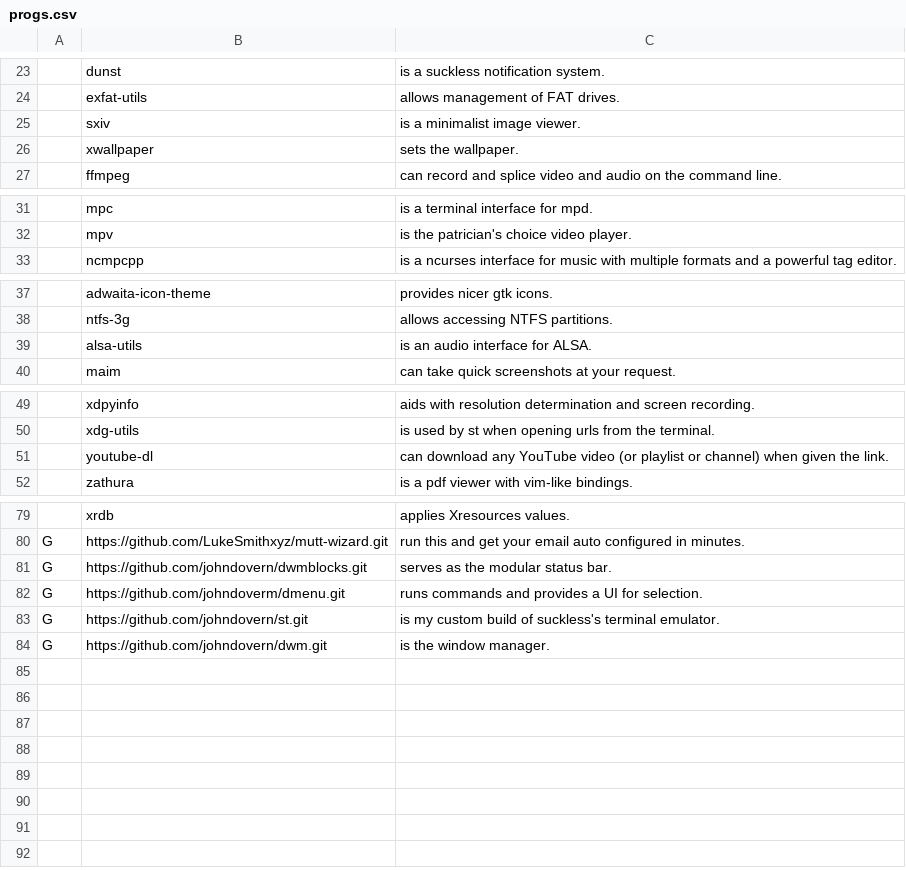
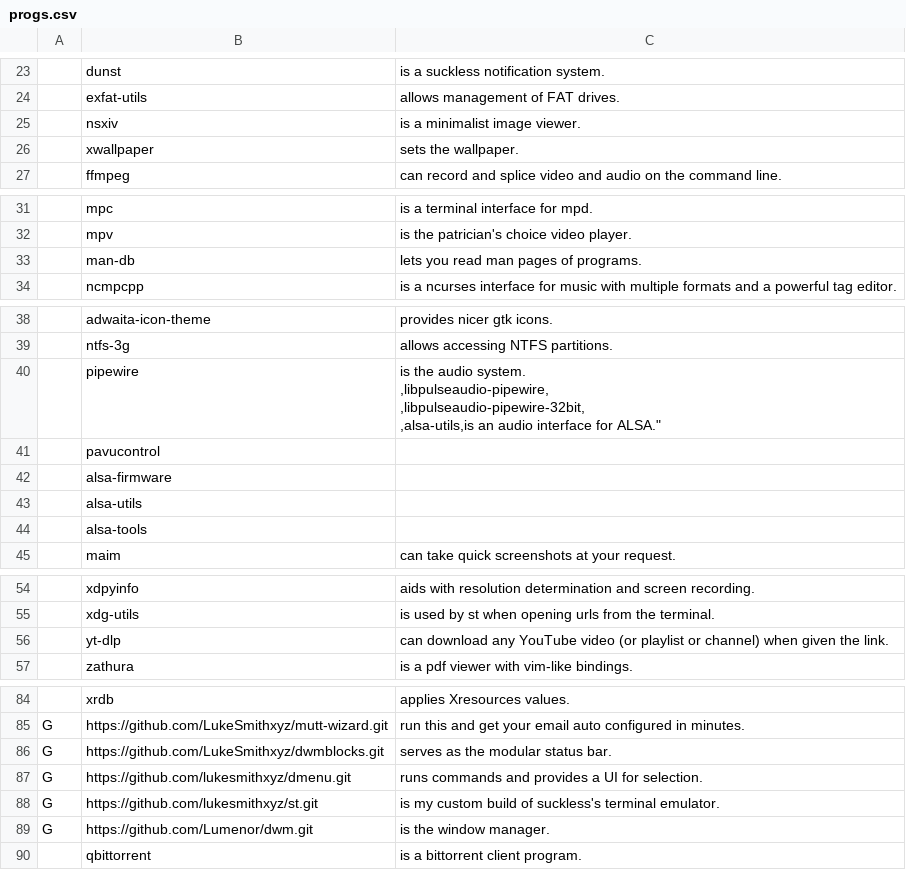
Before and after one commit to Lumenor/VARBS, a CSV file: progs.csv, drawn as a sheet; only a part is shown, gaps mark what is left out.

Commit message:
Update progs.csv

```diff
--- a/progs.csv
+++ b/progs.csv
@@ -24,3 +24,3 @@
 ,exfat-utils,"allows management of FAT drives."
-,sxiv,"is a minimalist image viewer."
+,nsxiv,"is a minimalist image viewer."
 ,xwallpaper,"sets the wallpaper."
@@ -32,2 +32,3 @@
 ,mpv,"is the patrician's choice video player."
+,man-db,"lets you read man pages of programs."
 ,ncmpcpp,"is a ncurses interface for music with multiple formats and a powerful tag editor."
@@ -38,3 +39,10 @@
 ,ntfs-3g,"allows accessing NTFS partitions."
-,alsa-utils,"is an audio interface for ALSA."
+,pipewire,"is the audio system.
+,libpulseaudio-pipewire,
+,libpulseaudio-pipewire-32bit,
+,alsa-utils,"is an audio interface for ALSA."
+,pavucontrol,
+,alsa-firmware,
+,alsa-utils,
+,alsa-tools,
 ,maim,"can take quick screenshots at your request."
@@ -50,3 +58,3 @@
 ,xdg-utils,"is used by st when opening urls from the terminal."
-,youtube-dl,"can download any YouTube video (or playlist or channel) when given the link."
+,yt-dlp,"can download any YouTube video (or playlist or channel) when given the link."
 ,zathura,"is a pdf viewer with vim-like bindings."
@@ -80,5 +88,6 @@
 G,https://github.com/LukeSmithxyz/mutt-wizard.git,"run this and get your email auto configured in minutes."
-G,https://github.com/johndovern/dwmblocks.git,"serves as the modular status bar."
-G,https://github.com/johndoverm/dmenu.git,"runs commands and provides a UI for selection."
-G,https://github.com/johndovern/st.git,"is my custom build of suckless's terminal emulator."
-G,https://github.com/johndovern/dwm.git,"is the window manager."
+G,https://github.com/LukeSmithxyz/dwmblocks.git,"serves as the modular status bar."
+G,https://github.com/lukesmithxyz/dmenu.git,"runs commands and provides a UI for selection."
+G,https://github.com/lukesmithxyz/st.git,"is my custom build of suckless's terminal emulator."
+G,https://github.com/Lumenor/dwm.git,"is the window manager."
+,qbittorrent,"is a bittorrent client program."
```
